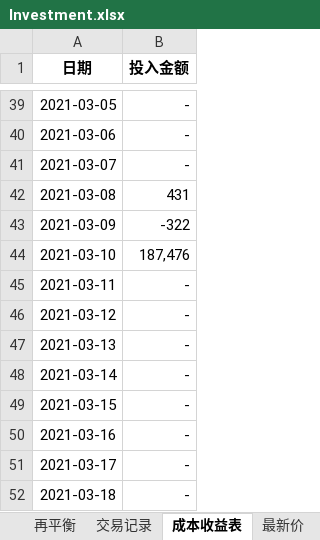
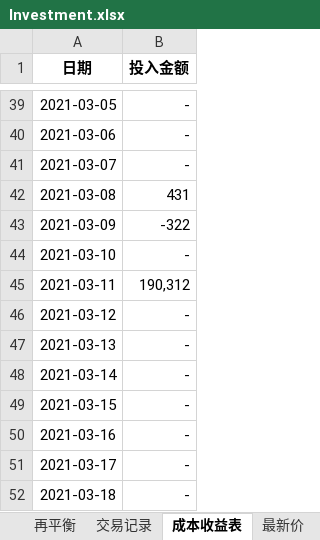
Before and after one commit to BruceleeMJ/Investment, an Excel workbook: Investment.xlsx, sheet 成本收益表, drawn as a sheet; only a part is shown, gaps mark what is left out; values as stored, in another font and other column widths than the file's, no borders; the diff names each change by its address in the sheet, - before the commit and + after, or states it on an @@ line.

```diff
--- a/Investment.xlsx (sheet 成本收益表)
+++ b/Investment.xlsx (sheet 成本收益表)
-B44 (投入金额): 187,476
+B44 (投入金额): -
-B45 (投入金额): -
+B45 (投入金额): 190,312
```
Also changed, not shown: sheet 最新价, sheet 再平衡, sheet 交易记录, hidden cells.
